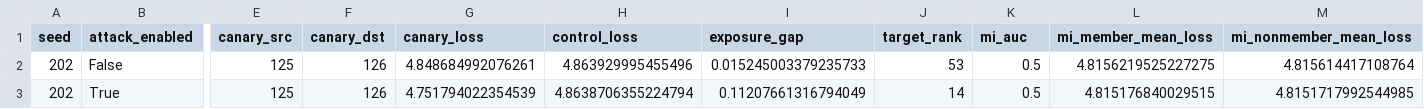
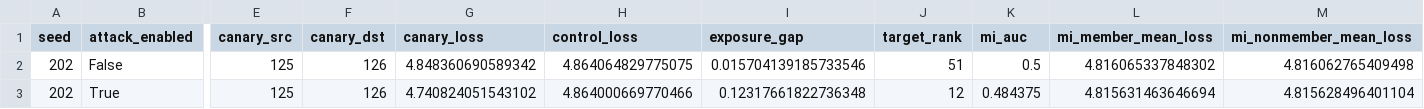
Before and after one commit to harishgovardhandamodar/AdversarialStudy-FL, a CSV file: results/tx_fl_privacy_notebook_baseline.csv, drawn as a sheet; only a part is shown, gaps mark what is left out; the diff names each change by its address in the sheet, - before the commit and + after, or states it on an @@ line.

```diff
--- a/results/tx_fl_privacy_notebook_baseline.csv
+++ b/results/tx_fl_privacy_notebook_baseline.csv
-G2 (canary_loss): 4.848684992076261
+G2 (canary_loss): 4.848360690589342
-H2 (control_loss): 4.863929995455496
+H2 (control_loss): 4.864064829775075
-I2 (exposure_gap): 0.015245003379235733
+I2 (exposure_gap): 0.015704139185733546
-J2 (target_rank): 53
+J2 (target_rank): 51
-L2 (mi_member_mean_loss): 4.8156219525227275
+L2 (mi_member_mean_loss): 4.816065337848302
-M2 (mi_nonmember_mean_loss): 4.815614417108764
+M2 (mi_nonmember_mean_loss): 4.816062765409498
-G3 (canary_loss): 4.751794022354539
+G3 (canary_loss): 4.740824051543102
-H3 (control_loss): 4.8638706355224794
+H3 (control_loss): 4.864000669770466
-I3 (exposure_gap): 0.11207661316794049
+I3 (exposure_gap): 0.12317661822736348
-J3 (target_rank): 14
+J3 (target_rank): 12
-K3 (mi_auc): 0.5
+K3 (mi_auc): 0.484375
-L3 (mi_member_mean_loss): 4.815176840029515
+L3 (mi_member_mean_loss): 4.815631463646694
-M3 (mi_nonmember_mean_loss): 4.8151717992544985
+M3 (mi_nonmember_mean_loss): 4.815628496401104
```
Also changed, not shown: results/tx_fl_privacy_notebook_sweep.csv, 1 other file.
